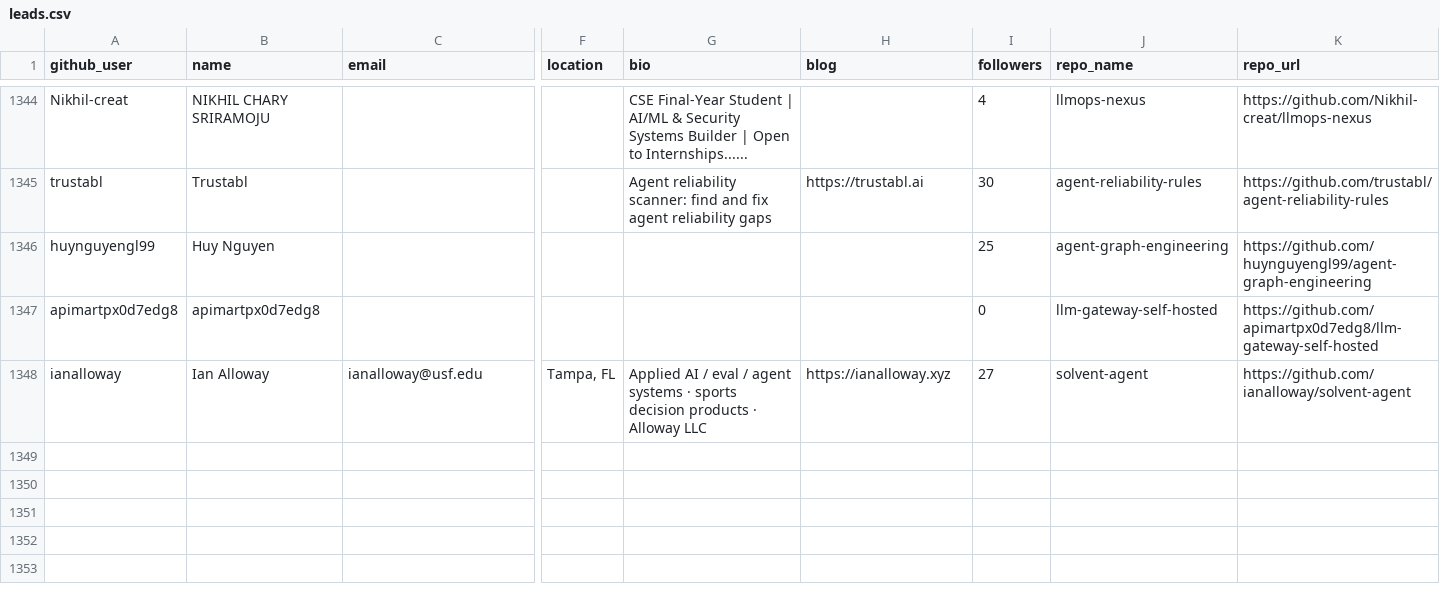
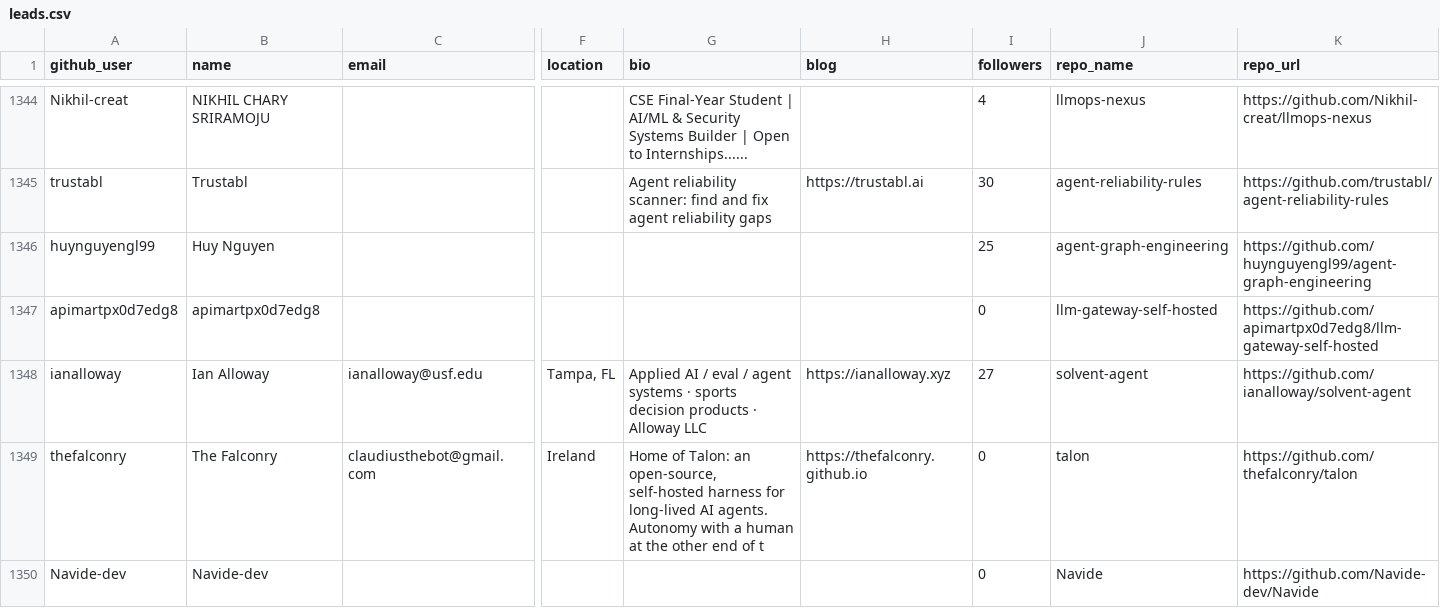
Before and after one commit to Soufianeazz/agentlens, a CSV file: agents/leads.csv, drawn as a sheet; only a part is shown, gaps mark what is left out; rows hold the shown columns only; the diff names each change by its address in the sheet, - before the commit and + after, or states it on an @@ line.

```diff
--- a/agents/leads.csv
+++ b/agents/leads.csv
+row 1349: thefalconry | The Falconry | claudiusthebot@gmail.com | Ireland | Home of Talon: an open-source, self-hosted harness for long-lived AI agents. Autonomy with a human at the other end of t | https://thefalconry.github.io | 0 | talon | https://github.com/thefalconry/talon
+row 1350: Navide-dev | Navide-dev |  |  |  |  | 0 | Navide | https://github.com/Navide-dev/Navide
```
